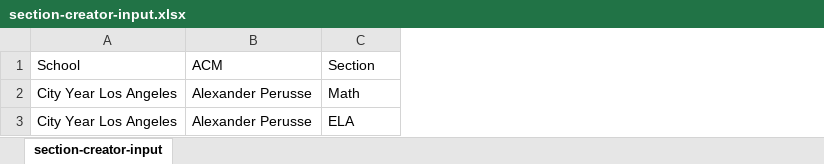
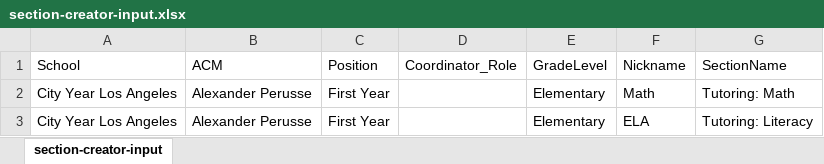
Before and after one commit to mrklees/cy-automation-library, an Excel workbook: cyautomation/cyschoolhouse/input_files/section-creator-input.xlsx, sheet section-creator-input, drawn as a sheet; values as stored, in another font and other column widths than the file's, no borders; addresses are those after the commit; the diff names each change by its address in the sheet, - before the commit and + after, or states it on an @@ line.

Commit message:
Updated input template

```diff
--- a/cyautomation/cyschoolhouse/input_files/section-creator-input.xlsx (sheet section-creator-input)
+++ b/cyautomation/cyschoolhouse/input_files/section-creator-input.xlsx (sheet section-creator-input)
+column C (Position), rows 2-3: First Year | First Year
+column D (Coordinator_Role), empty
+column E (GradeLevel), rows 2-3: Elementary | Elementary
+column G (SectionName), rows 2-3: Tutoring: Math | Tutoring: Literacy
-F1: Section
+F1: Nickname
```
Also changed, not shown: 2 other files.
